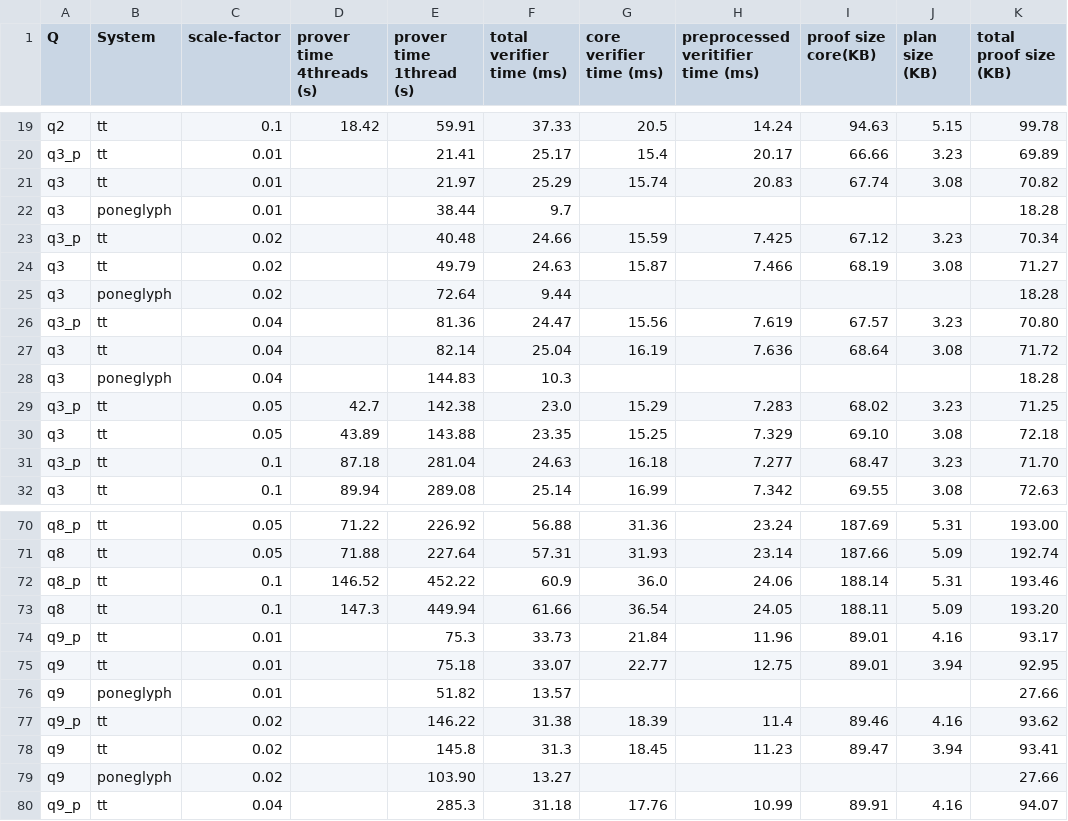
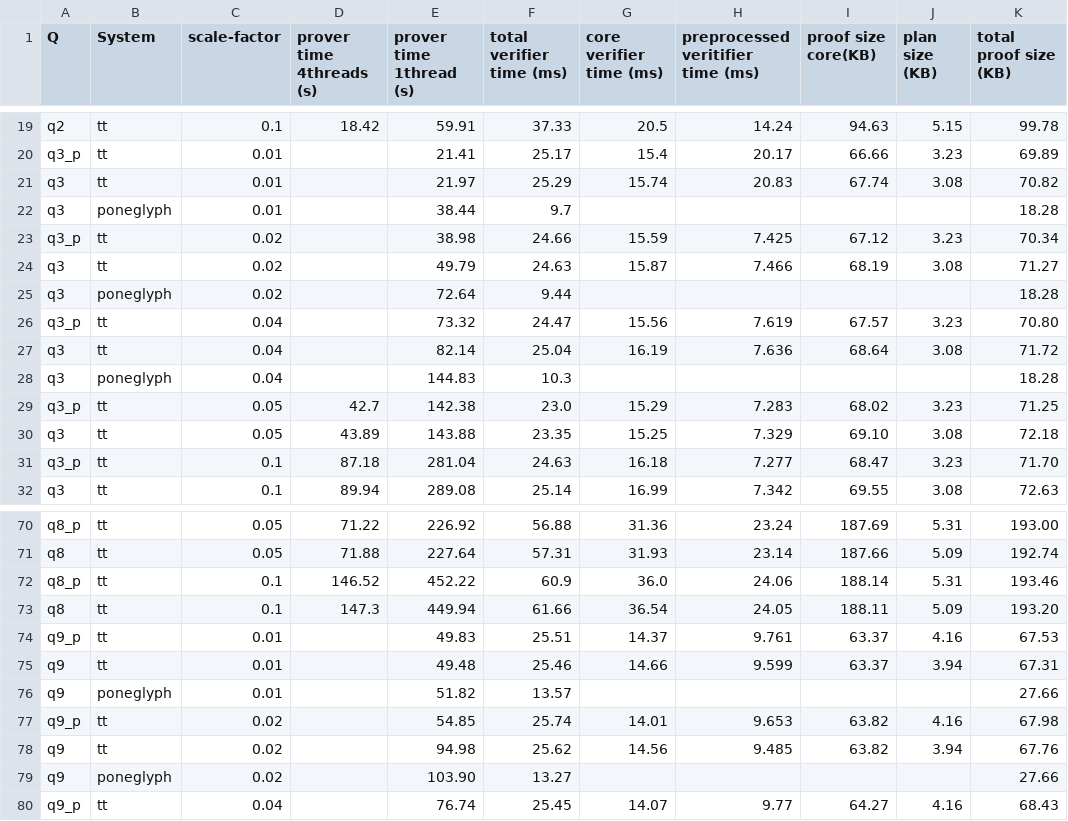
Before and after one commit to arkworks-rs/truth-table, a CSV file: results/tidy/tpch.csv, drawn as a sheet; only a part is shown, gaps mark what is left out; the diff covers the shown part only.

Commit message:
fix composite 1-many join, reran tpch query 9

```diff
--- a/results/tidy/tpch.csv
+++ b/results/tidy/tpch.csv
@@ -22,6 +22,6 @@ q3,tt,0.01,,21.97,25.29,15.74,20.83,67.74,3.08,70.82
 q3,poneglyph,0.01,,38.44,9.7,,,,,18.28
-q3_p,tt,0.02,,40.48,24.66,15.59,7.425,67.12,3.23,70.34
+q3_p,tt,0.02,,38.98,24.66,15.59,7.425,67.12,3.23,70.34
 q3,tt,0.02,,49.79,24.63,15.87,7.466,68.19,3.08,71.27
 q3,poneglyph,0.02,,72.64,9.44,,,,,18.28
-q3_p,tt,0.04,,81.36,24.47,15.56,7.619,67.57,3.23,70.80
+q3_p,tt,0.04,,73.32,24.47,15.56,7.619,67.57,3.23,70.80
 q3,tt,0.04,,82.14,25.04,16.19,7.636,68.64,3.08,71.72
@@ -73,8 +73,8 @@ q8_p,tt,0.1,146.52,452.22,60.9,36.0,24.06,188.14,5.31,193.46
 q8,tt,0.1,147.3,449.94,61.66,36.54,24.05,188.11,5.09,193.20
-q9_p,tt,0.01,,75.3,33.73,21.84,11.96,89.01,4.16,93.17
-q9,tt,0.01,,75.18,33.07,22.77,12.75,89.01,3.94,92.95
+q9_p,tt,0.01,,49.83,25.51,14.37,9.761,63.37,4.16,67.53
+q9,tt,0.01,,49.48,25.46,14.66,9.599,63.37,3.94,67.31
 q9,poneglyph,0.01,,51.82,13.57,,,,,27.66
-q9_p,tt,0.02,,146.22,31.38,18.39,11.4,89.46,4.16,93.62
-q9,tt,0.02,,145.8,31.3,18.45,11.23,89.47,3.94,93.41
+q9_p,tt,0.02,,54.85,25.74,14.01,9.653,63.82,4.16,67.98
+q9,tt,0.02,,94.98,25.62,14.56,9.485,63.82,3.94,67.76
 q9,poneglyph,0.02,,103.90,13.27,,,,,27.66
-q9_p,tt,0.04,,285.3,31.18,17.76,10.99,89.91,4.16,94.07
+q9_p,tt,0.04,,76.74,25.45,14.07,9.77,64.27,4.16,68.43
```
Also changed, not shown: 12 edited cells elsewhere in this file, 5 other files.
